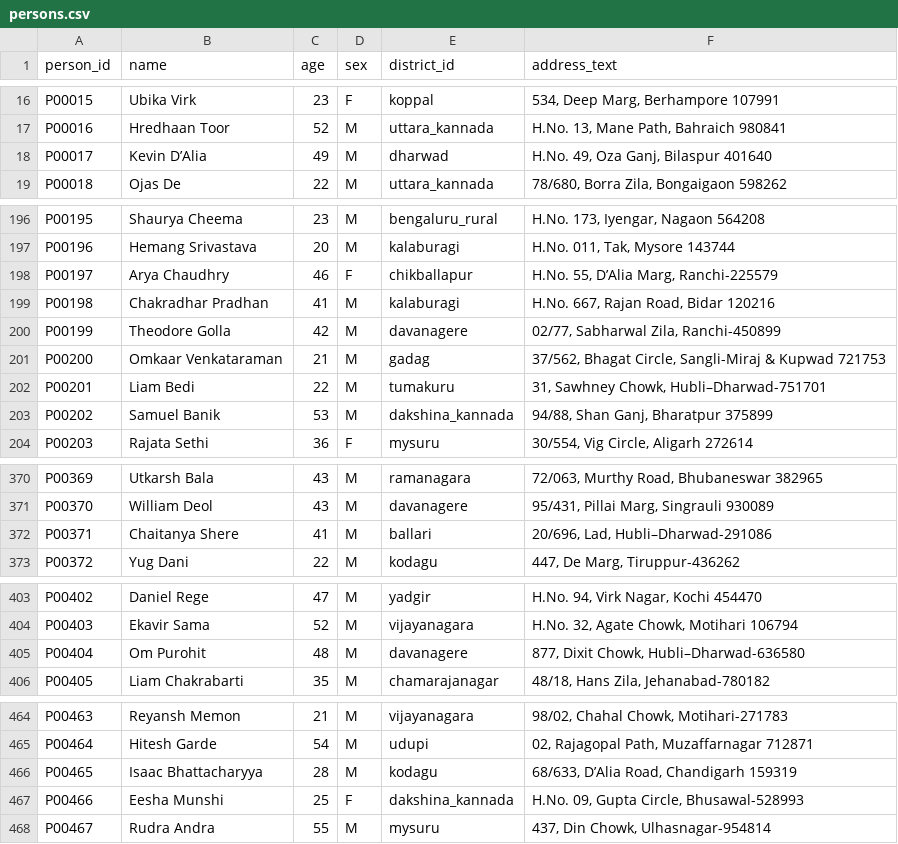
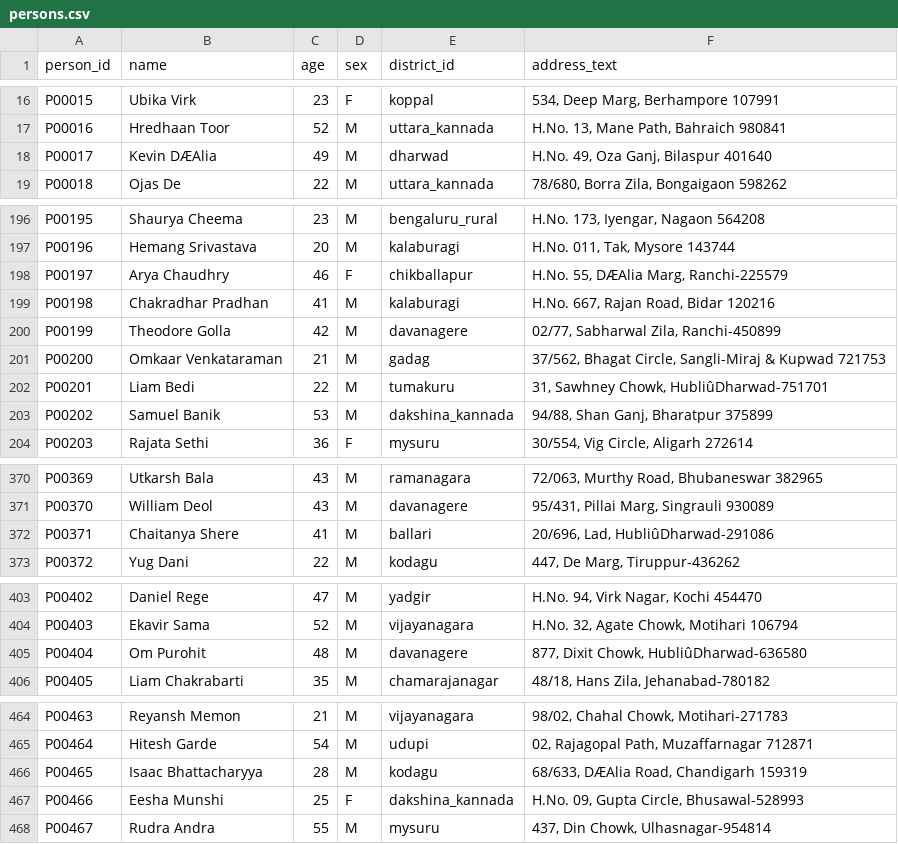
Before and after one commit to Team-Moov/Datathon-KSP, a CSV file: ananya-work/data/output/persons.csv, drawn as a sheet; only a part is shown, gaps mark what is left out; the diff names each change by its address in the sheet, - before the commit and + after, or states it on an @@ line.

Commit message:
feat: Integrate Ananya ML models with backend architecture (GAP-01 to GAP-06)

```diff
--- a/ananya-work/data/output/persons.csv
+++ b/ananya-work/data/output/persons.csv
-B18 (name): Kevin D’Alia
+B18 (name): Kevin DÆAlia
-F198 (address_text): H.No. 55, D’Alia Marg, Ranchi-225579
+F198 (address_text): H.No. 55, DÆAlia Marg, Ranchi-225579
-F202 (address_text): 31, Sawhney Chowk, Hubli–Dharwad-751701
+F202 (address_text): 31, Sawhney Chowk, HubliûDharwad-751701
-F372 (address_text): 20/696, Lad, Hubli–Dharwad-291086
+F372 (address_text): 20/696, Lad, HubliûDharwad-291086
-F405 (address_text): 877, Dixit Chowk, Hubli–Dharwad-636580
+F405 (address_text): 877, Dixit Chowk, HubliûDharwad-636580
-F466 (address_text): 68/633, D’Alia Road, Chandigarh 159319
+F466 (address_text): 68/633, DÆAlia Road, Chandigarh 159319
```
Also changed, not shown: ananya-work/data/output/case_person_role.csv, ananya-work/data/output/crime_stat_aggregate.csv, 48 other files.
